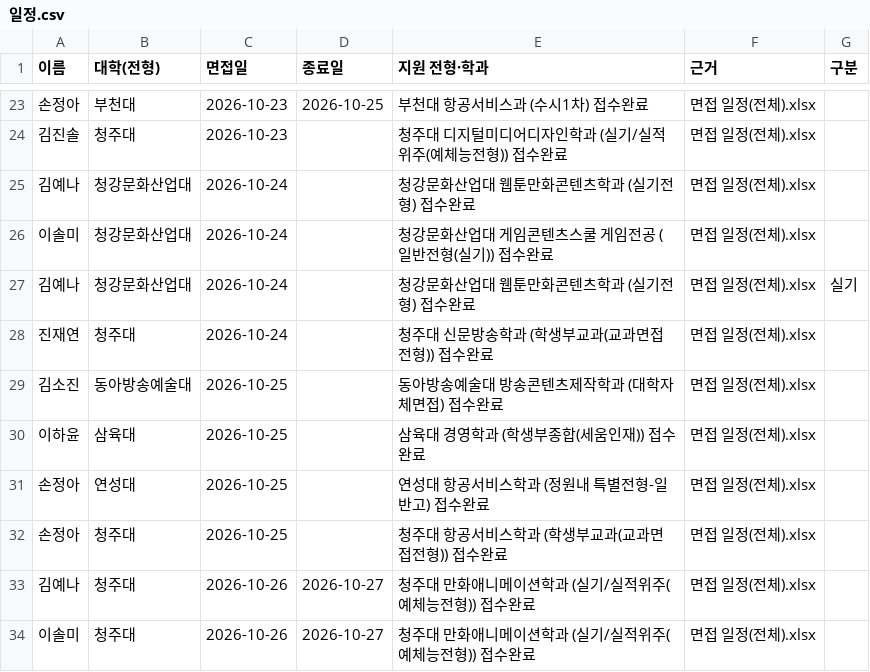
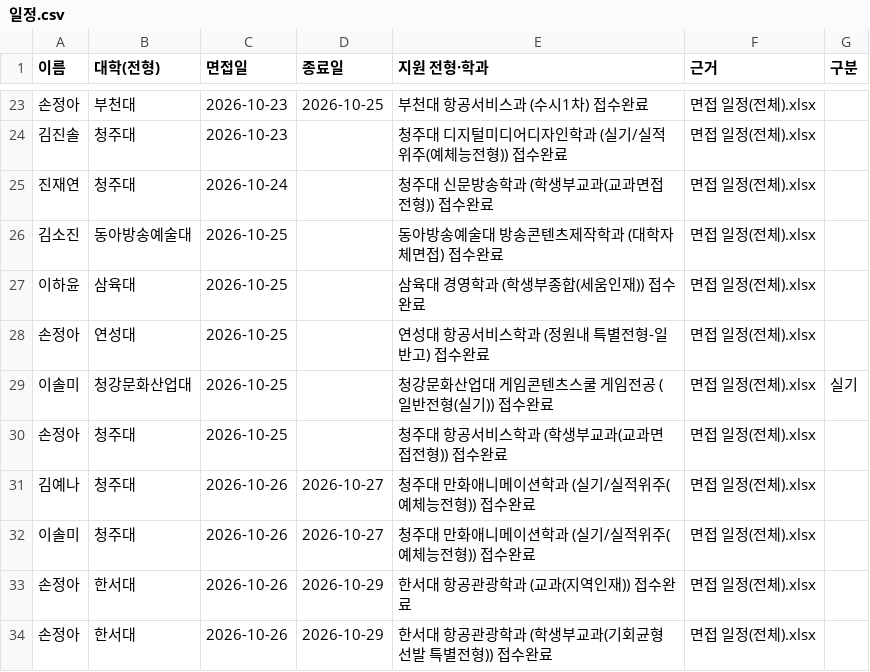
Before and after one commit to gytlr1406/sannam-3-3-calendar, a CSV file: 일정.csv, drawn as a sheet; only a part is shown, gaps mark what is left out; the shorter side is filled out with more unchanged rows; removed rows and columns are numbered as before the commit, all else as after; the diff names each change by its address in the sheet, - before the commit and + after, or states it on an @@ line.

Commit message:
달력에서 일정 편집: 청강문화산업대 10/25 이솔미 수정

```diff
--- a/일정.csv
+++ b/일정.csv
-row 25: 김예나 | 청강문화산업대 | 2026-10-24 |  | 청강문화산업대 웹툰만화콘텐츠학과 (실기전형) 접수완료 | 면접 일정(전체).xlsx
-row 26: 이솔미 | 청강문화산업대 | 2026-10-24 |  | 청강문화산업대 게임콘텐츠스쿨 게임전공 (일반전형(실기)) 접수완료 | 면접 일정(전체).xlsx
-row 27: 김예나 | 청강문화산업대 | 2026-10-24 |  | 청강문화산업대 웹툰만화콘텐츠학과 (실기전형) 접수완료 | 면접 일정(전체).xlsx | 실기
+row 29: 이솔미 | 청강문화산업대 | 2026-10-25 |  | 청강문화산업대 게임콘텐츠스쿨 게임전공 (일반전형(실기)) 접수완료 | 면접 일정(전체).xlsx | 실기
```
